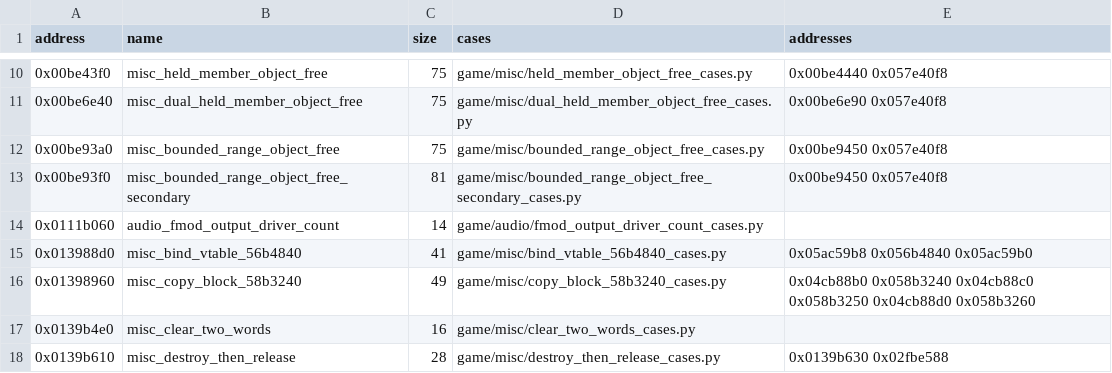
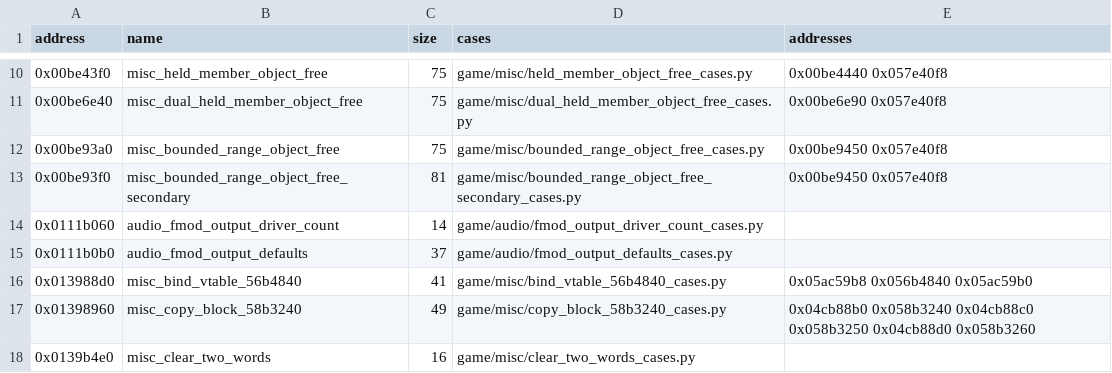
Before and after one commit to Jeffiest/Paleblood, a CSV file: game/auto/twin_exemplars.csv, drawn as a sheet; only a part is shown, gaps mark what is left out; the shorter side is filled out with more unchanged rows; the diff names each change by its address in the sheet, - before the commit and + after, or states it on an @@ line.

```diff
--- a/game/auto/twin_exemplars.csv
+++ b/game/auto/twin_exemplars.csv
+row 15: 0x0111b0b0 | audio_fmod_output_defaults | 37 | game/audio/fmod_output_defaults_cases.py
```
Also changed, not shown: 9 other files.
